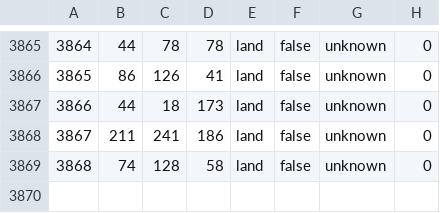
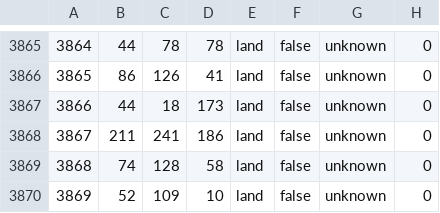
Before and after one commit to judge2001/SCWmod, a CSV file: map/definition.csv, drawn as a sheet; only a part is shown, gaps mark what is left out.

```diff
--- a/map/definition.csv
+++ b/map/definition.csv
@@ -3869 +3869,2 @@
 3868;74;128;58;land;false;unknown;0
+3869;52;109;10;land;false;unknown;0
```
Also changed, not shown: 3 other files.
